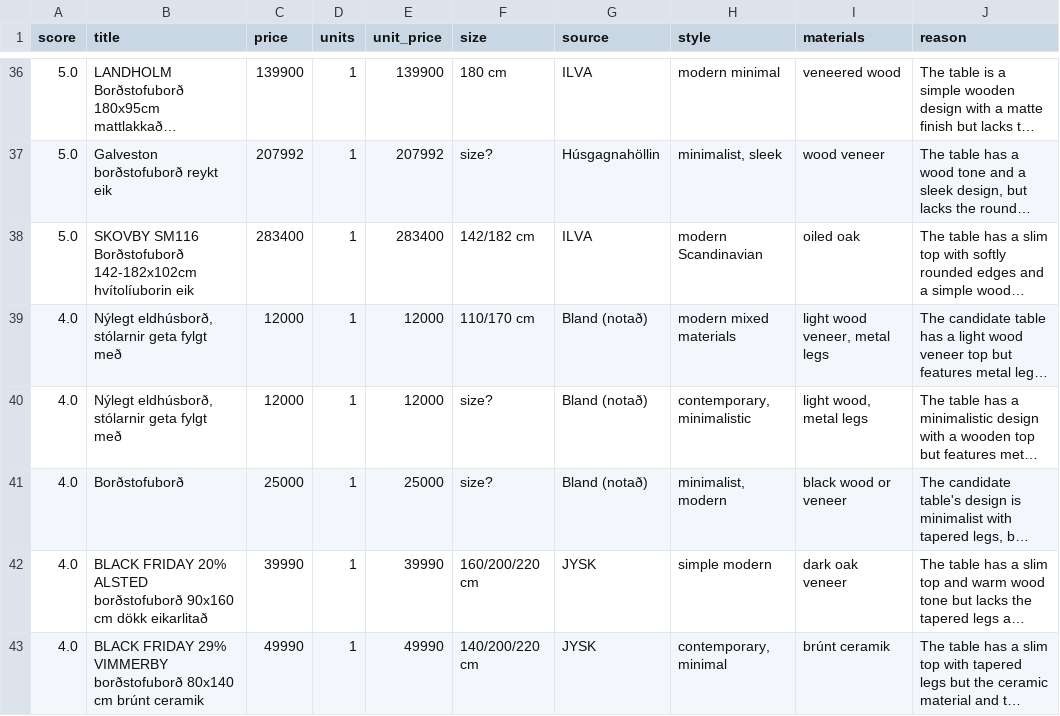
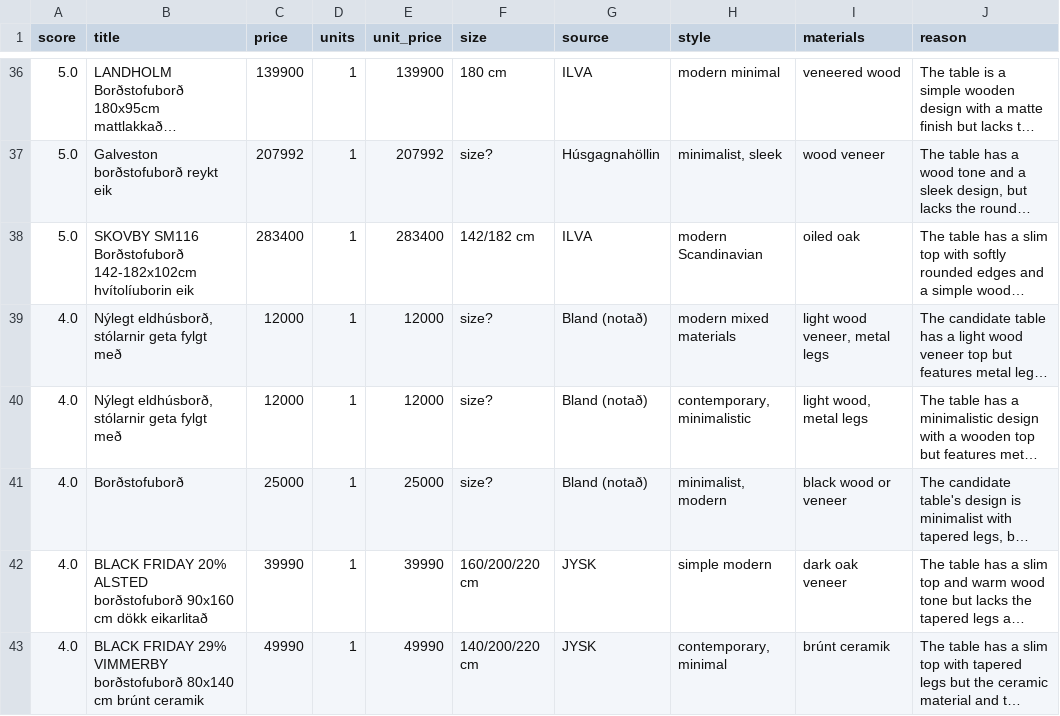
Before and after one commit to allitob/furniture-scout, a CSV file: data/dining-table/results.csv, drawn as a sheet; only a part is shown, gaps mark what is left out; long unchanged cells end in …; the diff covers the shown part only; the diff names each change by its address in the sheet, - before the commit and + after, or states it on an @@ line.

```diff
--- a/data/dining-table/results.csv
+++ b/data/dining-table/results.csv
-F39 (size): 110/170 cm
+F39 (size): size?
```
Also changed, not shown: 2 removed rows and 1 edited cell elsewhere in this file, data/dining-chair/results.csv, data/sofa/results.csv, 8 other files.
